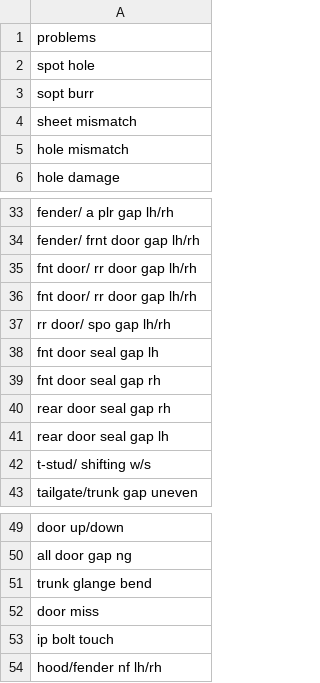
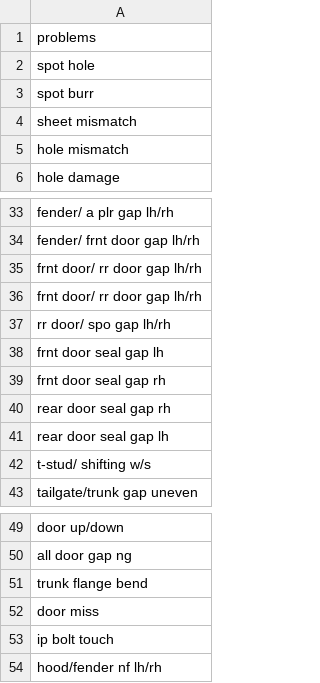
Before and after one commit to vikram-rawat/Honda_Welding, a CSV file: Data/csv/defects.csv, drawn as a sheet; only a part is shown, gaps mark what is left out.

Commit message:
updated data in db

```diff
--- a/Data/csv/defects.csv
+++ b/Data/csv/defects.csv
@@ -2,3 +2,3 @@ problems
 spot hole
-sopt burr
+spot burr
 sheet mismatch
@@ -34,7 +34,7 @@ fender/ a plr gap lh/rh
 fender/ frnt door gap lh/rh
-fnt door/ rr door gap lh/rh
-fnt door/ rr door gap lh/rh
+frnt door/ rr door gap lh/rh
+frnt door/ rr door gap lh/rh
 rr door/ spo gap lh/rh
-fnt door seal gap lh
-fnt door seal gap rh
+frnt door seal gap lh
+frnt door seal gap rh
 rear door seal gap rh
@@ -50,3 +50,3 @@ door up/down
 all door gap ng
-trunk glange bend
+trunk flange bend
 door miss
```
Also changed, not shown: 3 other files.
